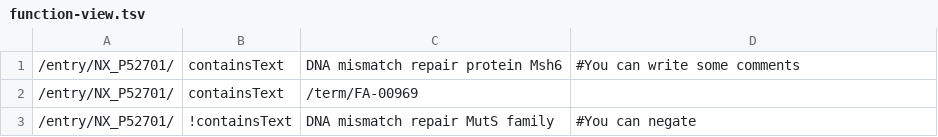
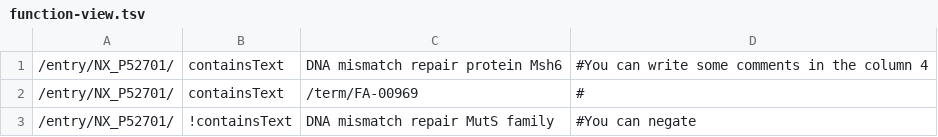
Before and after one commit to calipho-sib/nextprot-automated-qc, a TSV file: test-specs/function-view.tsv, drawn as a sheet.

Commit message:
adding formatting

```diff
--- a/test-specs/function-view.tsv
+++ b/test-specs/function-view.tsv
@@ -1,3 +1,3 @@
-/entry/NX_P52701/	containsText	DNA mismatch repair protein Msh6	#You can write some comments
-/entry/NX_P52701/	containsText	/term/FA-00969
+/entry/NX_P52701/	containsText	DNA mismatch repair protein Msh6	#You can write some comments in the column 4
+/entry/NX_P52701/	containsText	/term/FA-00969	#
 /entry/NX_P52701/	!containsText	DNA mismatch repair MutS family	#You can negate
```
